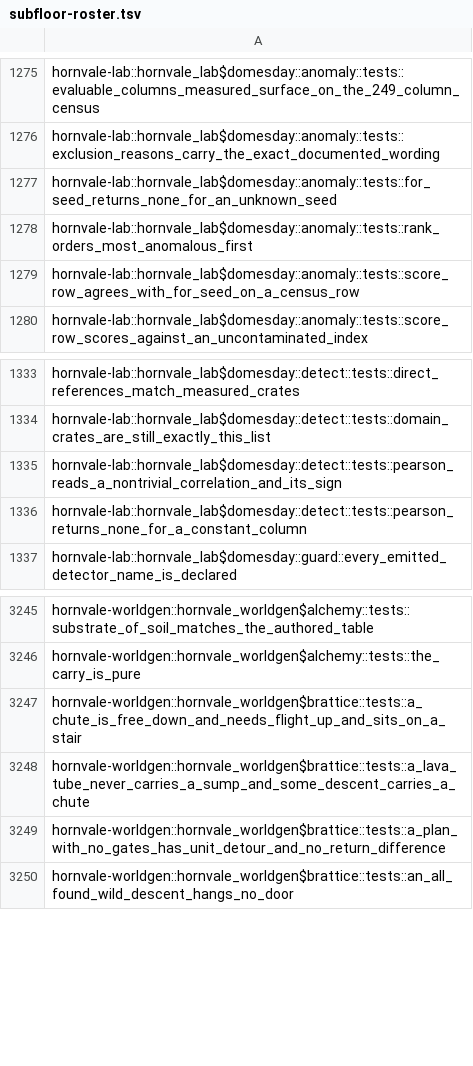
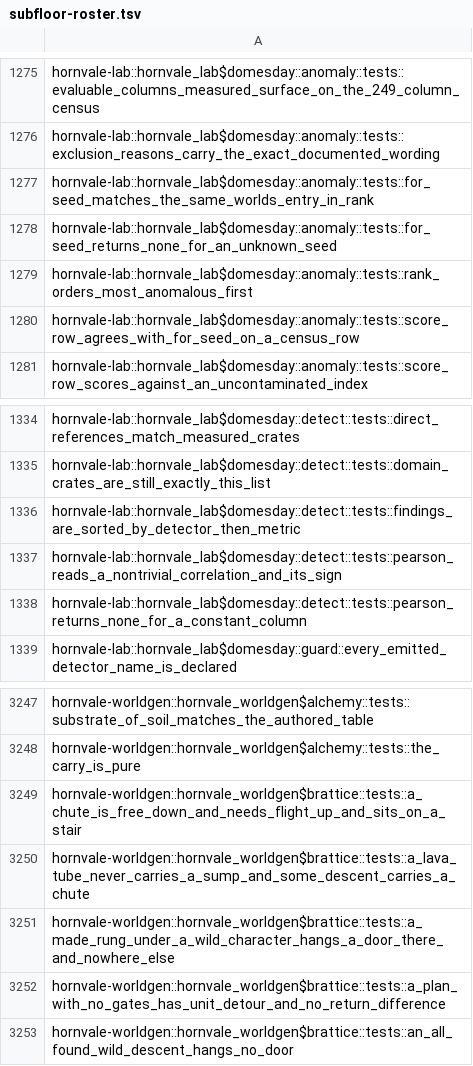
Before and after one commit to hornvale/hornvale, a TSV file: docs/timings/subfloor-roster.tsv, drawn as a sheet; only a part is shown, gaps mark what is left out.

```diff
--- a/docs/timings/subfloor-roster.tsv
+++ b/docs/timings/subfloor-roster.tsv
@@ -1276,2 +1276,3 @@ hornvale-lab::hornvale_lab$domesday::anomaly::tests::evaluable_columns_measured_
 hornvale-lab::hornvale_lab$domesday::anomaly::tests::exclusion_reasons_carry_the_exact_documented_wording
+hornvale-lab::hornvale_lab$domesday::anomaly::tests::for_seed_matches_the_same_worlds_entry_in_rank
 hornvale-lab::hornvale_lab$domesday::anomaly::tests::for_seed_returns_none_for_an_unknown_seed
@@ -1334,2 +1335,3 @@ hornvale-lab::hornvale_lab$domesday::detect::tests::direct_references_match_meas
 hornvale-lab::hornvale_lab$domesday::detect::tests::domain_crates_are_still_exactly_this_list
+hornvale-lab::hornvale_lab$domesday::detect::tests::findings_are_sorted_by_detector_then_metric
 hornvale-lab::hornvale_lab$domesday::detect::tests::pearson_reads_a_nontrivial_correlation_and_its_sign
@@ -3248,2 +3250,3 @@ hornvale-worldgen::hornvale_worldgen$brattice::tests::a_chute_is_free_down_and_n
 hornvale-worldgen::hornvale_worldgen$brattice::tests::a_lava_tube_never_carries_a_sump_and_some_descent_carries_a_chute
+hornvale-worldgen::hornvale_worldgen$brattice::tests::a_made_rung_under_a_wild_character_hangs_a_door_there_and_nowhere_else
 hornvale-worldgen::hornvale_worldgen$brattice::tests::a_plan_with_no_gates_has_unit_detour_and_no_return_difference
```
Also changed, not shown: docs/timings/test-baseline-lefford.tsv, 1 other file.
